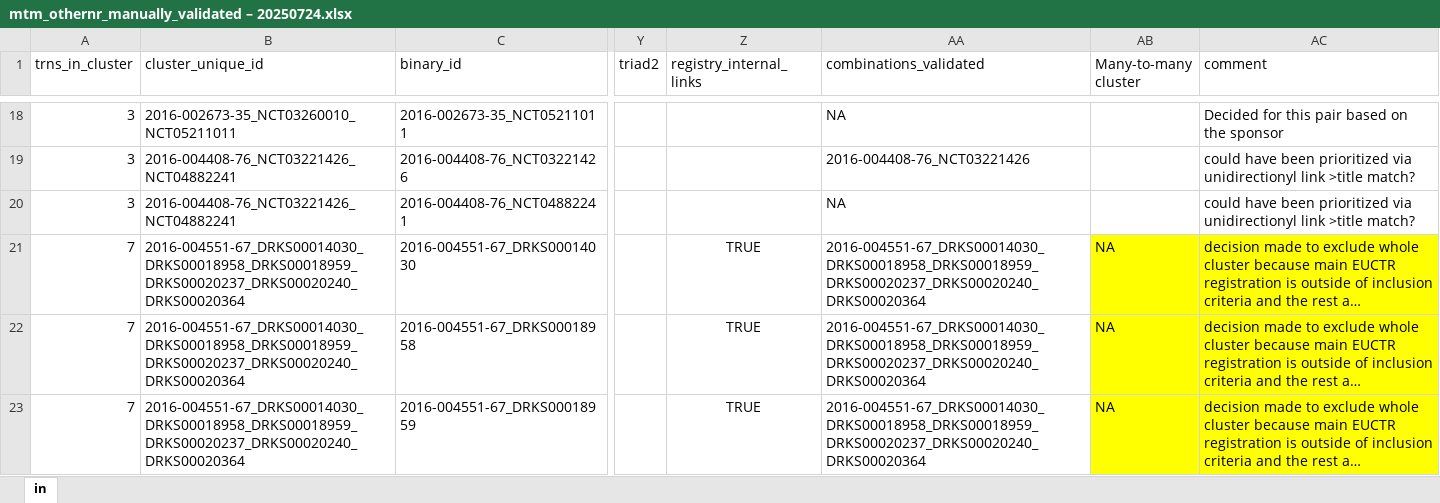
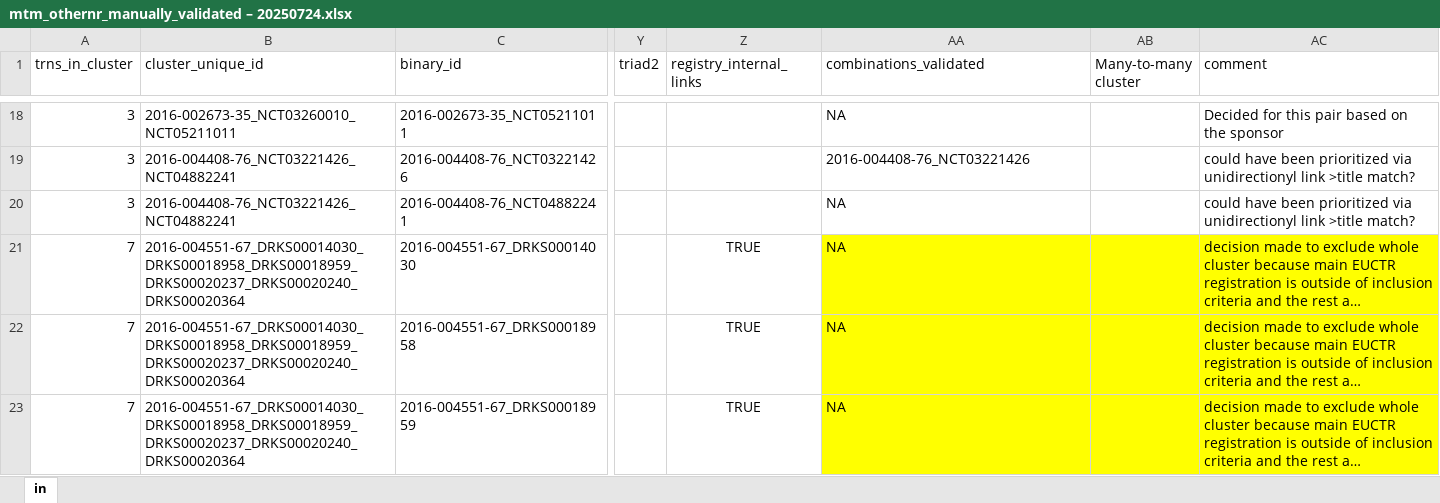
Before and after one commit to quest-bih/ctt-umc-update, an Excel workbook: data/processed/validations/mtm_othernr_manually_validated – 20250724.xlsx, sheet in, drawn as a sheet; only a part is shown, gaps mark what is left out; long unchanged cells end in …; values as stored, in another font and other column widths than the file's, no borders; table styles not drawn; the diff covers the shown part only; the diff names each change by its address in the sheet, - before the commit and + after, or states it on an @@ line.

```diff
--- a/data/processed/validations/mtm_othernr_manually_validated – 20250724.xlsx (sheet in)
+++ b/data/processed/validations/mtm_othernr_manually_validated – 20250724.xlsx (sheet in)
-AA21:AA23 (combinations_validated): 2016-004551-67_DRKS00014030_DRKS00018958_DRKS00018959_DRKS00020237_DRKS00020240_DRKS00020364
+AA21:AA23 (combinations_validated): NA
-AA21:AA23 fill: none
+AA21:AA23 fill: #FFFF00
-AB21:AB23 (Many-to-many cluster): NA
+AB21:AB23 (Many-to-many cluster): (empty)
```
Also changed, not shown: 4 added rows, 6 edited cells and cell formats elsewhere in this sheet, 14 other files.
